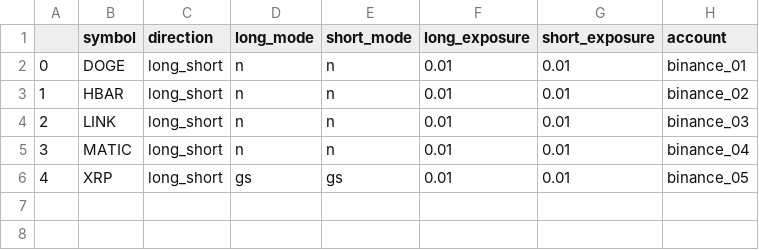
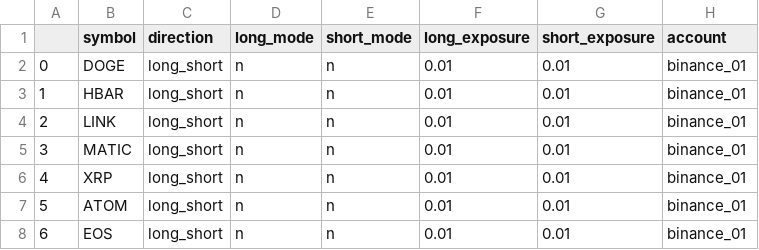
Before and after one commit to shroukkhan/passivbot, a CSV file: run_config.csv, drawn as a sheet.

```diff
--- a/run_config.csv
+++ b/run_config.csv
@@ -2,5 +2,7 @@
 0,DOGE,long_short,n,n,0.01,0.01,binance_01
-1,HBAR,long_short,n,n,0.01,0.01,binance_02
-2,LINK,long_short,n,n,0.01,0.01,binance_03
-3,MATIC,long_short,n,n,0.01,0.01,binance_04
-4,XRP,long_short,gs,gs,0.01,0.01,binance_05
+1,HBAR,long_short,n,n,0.01,0.01,binance_01
+2,LINK,long_short,n,n,0.01,0.01,binance_01
+3,MATIC,long_short,n,n,0.01,0.01,binance_01
+4,XRP,long_short,n,n,0.01,0.01,binance_01
+5,ATOM,long_short,n,n,0.01,0.01,binance_01
+6,EOS,long_short,n,n,0.01,0.01,binance_01
```
Also changed, not shown: 8 other files.
